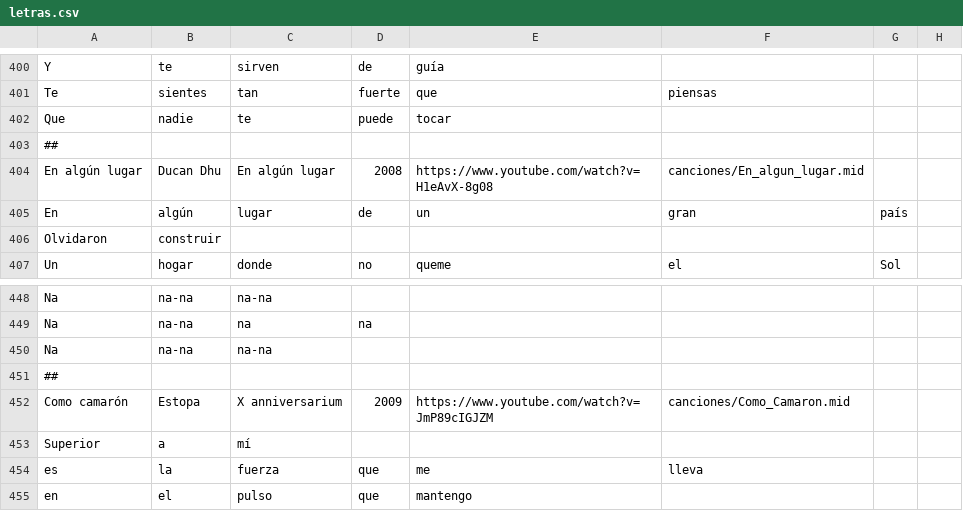
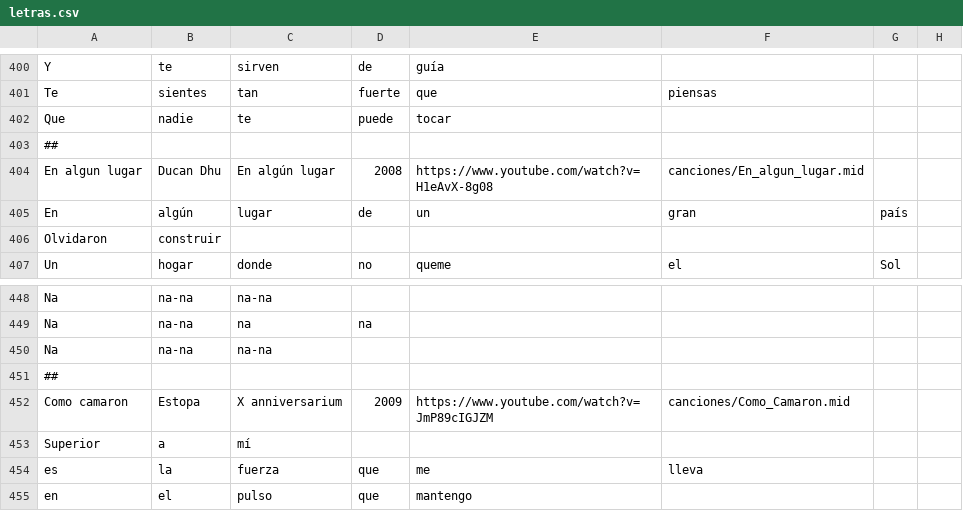
Before and after one commit to Susanagg05/Proyecto_final, a CSV file: recursos/letras.csv, drawn as a sheet; only a part is shown, gaps mark what is left out; the diff names each change by its address in the sheet, - before the commit and + after, or states it on an @@ line.

```diff
--- a/recursos/letras.csv
+++ b/recursos/letras.csv
-A404: En algún lugar
+A404: En algun lugar
-A452: Como camarón
+A452: Como camaron
```
Also changed, not shown: 1 other file.
